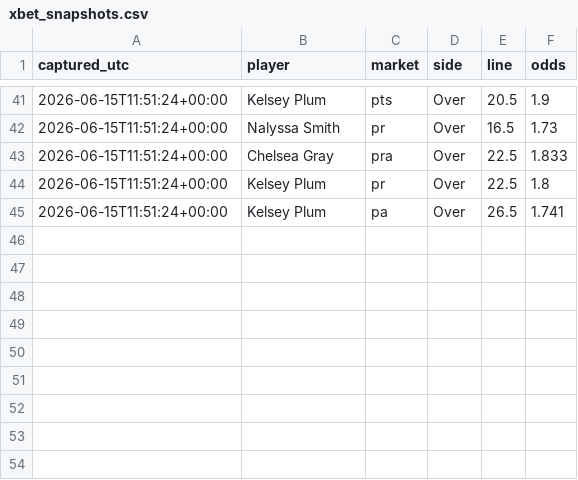
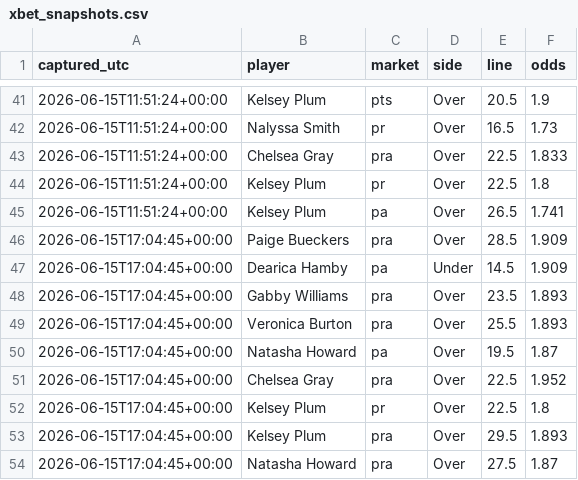
Before and after one commit to JollyChenn/wnba-line-capture, a CSV file: xbet_snapshots.csv, drawn as a sheet; only a part is shown, gaps mark what is left out.

```diff
--- a/xbet_snapshots.csv
+++ b/xbet_snapshots.csv
@@ -45 +45,10 @@ captured_utc,player,market,side,line,odds
 2026-06-15T11:51:24+00:00,Kelsey Plum,pa,Over,26.5,1.741
+2026-06-15T17:04:45+00:00,Paige Bueckers,pra,Over,28.5,1.909
+2026-06-15T17:04:45+00:00,Dearica Hamby,pa,Under,14.5,1.909
+2026-06-15T17:04:45+00:00,Gabby Williams,pra,Over,23.5,1.893
+2026-06-15T17:04:45+00:00,Veronica Burton,pra,Over,25.5,1.893
+2026-06-15T17:04:45+00:00,Natasha Howard,pa,Over,19.5,1.87
+2026-06-15T17:04:45+00:00,Chelsea Gray,pra,Over,22.5,1.952
+2026-06-15T17:04:45+00:00,Kelsey Plum,pr,Over,22.5,1.8
+2026-06-15T17:04:45+00:00,Kelsey Plum,pra,Over,29.5,1.893
+2026-06-15T17:04:45+00:00,Natasha Howard,pra,Over,27.5,1.87
```
Also changed, not shown: bets_log.csv.
